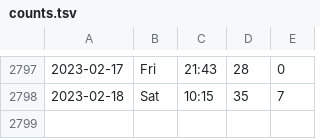
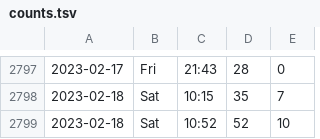
Before and after one commit to liao961120/ntu-gym, a TSV file: counts.tsv, drawn as a sheet; only a part is shown, gaps mark what is left out; the diff names each change by its address in the sheet, - before the commit and + after, or states it on an @@ line.

Commit message:
deploy: 16409c0765d16f9f76aa0b2a42c5bcc6c1979621

```diff
--- a/counts.tsv
+++ b/counts.tsv
+row 2799: 2023-02-18 | Sat | 10:52 | 52 | 10
```
